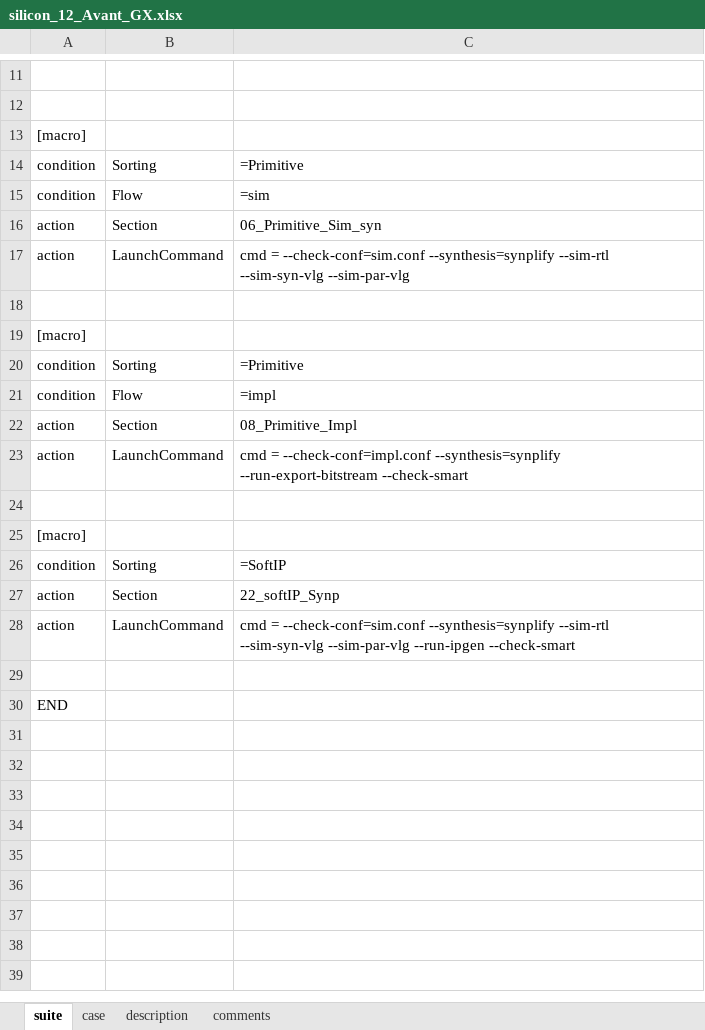
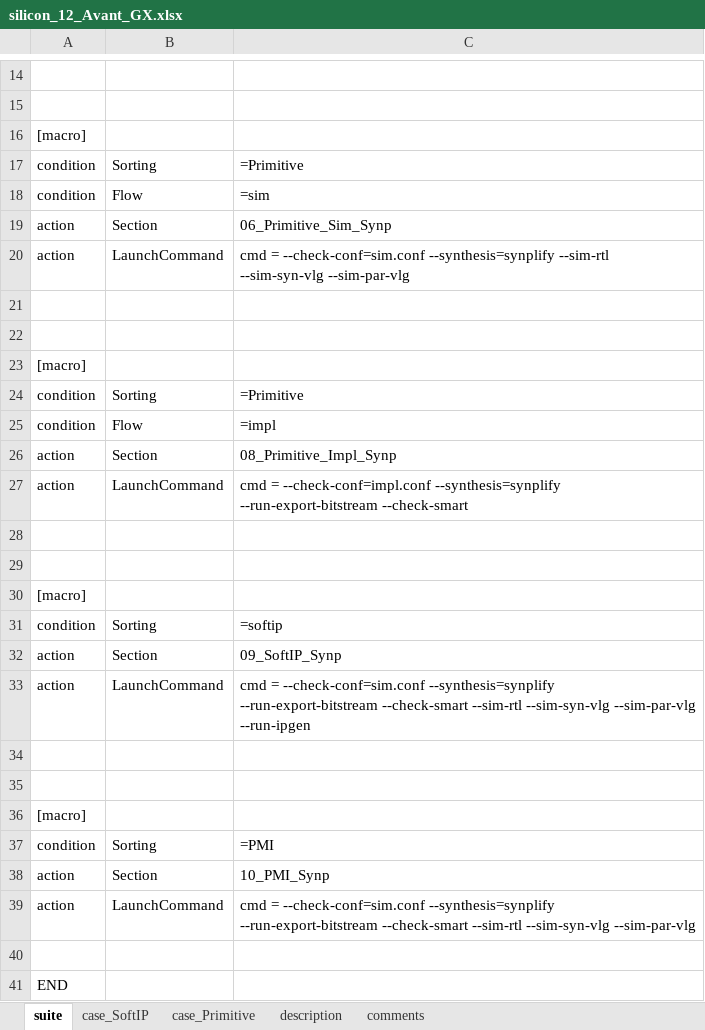
Before and after one commit to wanghengquan/repository, an Excel workbook: tmp_client/doc/TMP_EIT_suites/radiant/silicon_12_Avant_GX.xlsx, sheet suite, drawn as a sheet; only a part is shown, gaps mark what is left out; values as stored, in another font and other column widths than the file's, no borders; addresses are those after the commit; the diff covers the shown part only; the diff names each change by its address in the sheet, - before the commit and + after, or states it on an @@ line.

```diff
--- a/tmp_client/doc/TMP_EIT_suites/radiant/silicon_12_Avant_GX.xlsx (sheet suite)
+++ b/tmp_client/doc/TMP_EIT_suites/radiant/silicon_12_Avant_GX.xlsx (sheet suite)
-sheet tab: case
+sheet tab: case_SoftIP
+sheet tab: case_Primitive
-C19: 06_Primitive_Sim_syn
+C19: 06_Primitive_Sim_Synp
+row 21: (empty)
-C26: 08_Primitive_Impl
+C26: 08_Primitive_Impl_Synp
+row 29: (empty)
-C31: =SoftIP
+C31: =softip
-C32: 22_softIP_Synp
+C32: 09_SoftIP_Synp
-C33: …--check-conf=sim.conf --synthesis=synplify --sim-rtl --sim-syn-vlg --sim-par-vlg --run-ipgen --check-smart
+C33: …--check-conf=sim.conf --synthesis=synplify --run-export-bitstream --check-smart --sim-rtl --sim-syn-vlg --sim-par-vlg --run-ipgen
+row 34: (empty)
+row 35: (empty)
+row 36: [macro]
+row 37: condition | Sorting | =PMI
+row 38: action | Section | 10_PMI_Synp
+row 39: action | LaunchCommand | cmd = --check-conf=sim.conf --synthesis=synplify --run-export-bitstream --check-smart --sim-rtl --sim-syn-vlg --sim-par-vlg
```
Also changed, not shown: 3 added rows and 4 edited cells elsewhere in this sheet, sheet comments, sheet description, charts or pictures, 2 other files.
